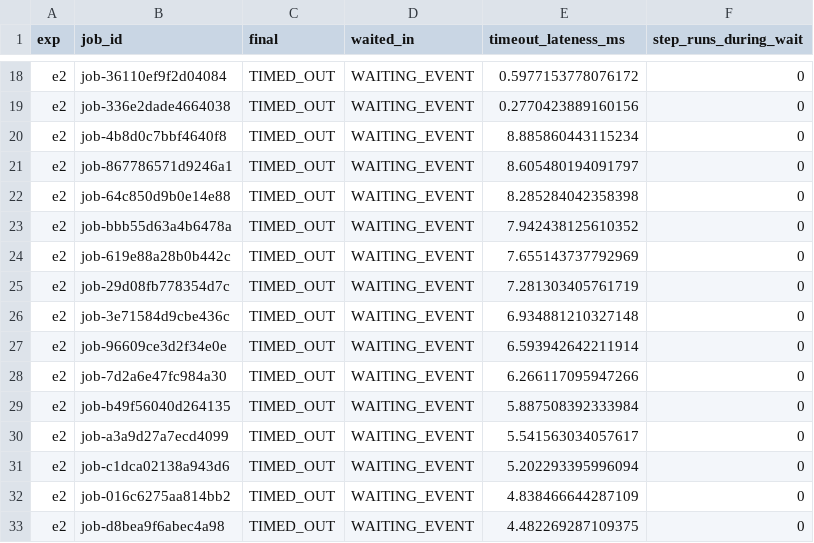
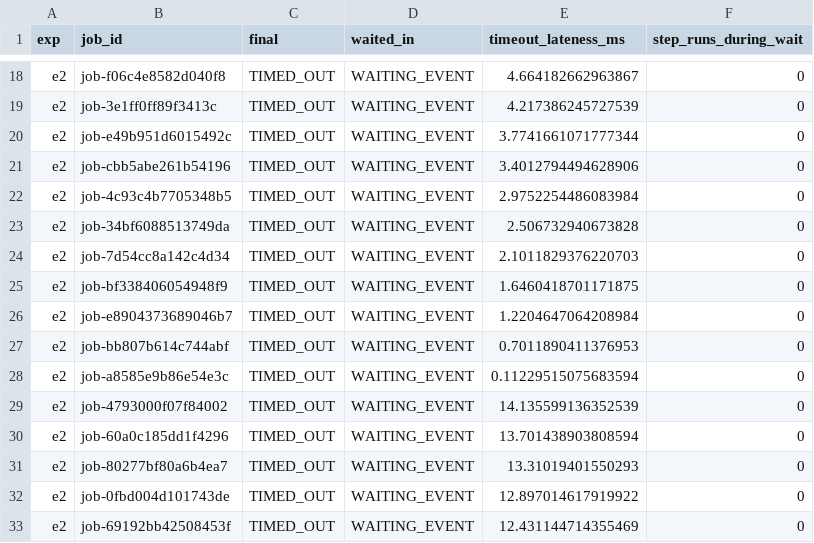
Before and after one commit to dashalinear/agentrt-submission, a CSV file: results/raw/events_e2_timeout.csv, drawn as a sheet; only a part is shown, gaps mark what is left out; the diff covers the shown part only; the diff names each change by its address in the sheet, - before the commit and + after, or states it on an @@ line.

```diff
--- a/results/raw/events_e2_timeout.csv
+++ b/results/raw/events_e2_timeout.csv
-B18 (job_id): job-36110ef9f2d04084
+B18 (job_id): job-f06c4e8582d040f8
-E18 (timeout_lateness_ms): 0.5977153778076172
+E18 (timeout_lateness_ms): 4.664182662963867
-B19 (job_id): job-336e2dade4664038
+B19 (job_id): job-3e1ff0ff89f3413c
-E19 (timeout_lateness_ms): 0.2770423889160156
+E19 (timeout_lateness_ms): 4.217386245727539
-B20 (job_id): job-4b8d0c7bbf4640f8
+B20 (job_id): job-e49b951d6015492c
-E20 (timeout_lateness_ms): 8.885860443115234
+E20 (timeout_lateness_ms): 3.7741661071777344
-B21 (job_id): job-867786571d9246a1
+B21 (job_id): job-cbb5abe261b54196
-E21 (timeout_lateness_ms): 8.605480194091797
+E21 (timeout_lateness_ms): 3.4012794494628906
-B22 (job_id): job-64c850d9b0e14e88
+B22 (job_id): job-4c93c4b7705348b5
-E22 (timeout_lateness_ms): 8.285284042358398
+E22 (timeout_lateness_ms): 2.9752254486083984
-B23 (job_id): job-bbb55d63a4b6478a
+B23 (job_id): job-34bf6088513749da
-E23 (timeout_lateness_ms): 7.942438125610352
+E23 (timeout_lateness_ms): 2.506732940673828
-B24 (job_id): job-619e88a28b0b442c
+B24 (job_id): job-7d54cc8a142c4d34
-E24 (timeout_lateness_ms): 7.655143737792969
+E24 (timeout_lateness_ms): 2.1011829376220703
-B25 (job_id): job-29d08fb778354d7c
+B25 (job_id): job-bf338406054948f9
-E25 (timeout_lateness_ms): 7.281303405761719
+E25 (timeout_lateness_ms): 1.6460418701171875
-B26 (job_id): job-3e71584d9cbe436c
+B26 (job_id): job-e8904373689046b7
-E26 (timeout_lateness_ms): 6.934881210327148
+E26 (timeout_lateness_ms): 1.2204647064208984
-B27 (job_id): job-96609ce3d2f34e0e
+B27 (job_id): job-bb807b614c744abf
-E27 (timeout_lateness_ms): 6.593942642211914
+E27 (timeout_lateness_ms): 0.7011890411376953
-B28 (job_id): job-7d2a6e47fc984a30
+B28 (job_id): job-a8585e9b86e54e3c
-E28 (timeout_lateness_ms): 6.266117095947266
+E28 (timeout_lateness_ms): 0.11229515075683594
-B29 (job_id): job-b49f56040d264135
+B29 (job_id): job-4793000f07f84002
-E29 (timeout_lateness_ms): 5.887508392333984
+E29 (timeout_lateness_ms): 14.135599136352539
-B30 (job_id): job-a3a9d27a7ecd4099
+B30 (job_id): job-60a0c185dd1f4296
-E30 (timeout_lateness_ms): 5.541563034057617
+E30 (timeout_lateness_ms): 13.701438903808594
-B31 (job_id): job-c1dca02138a943d6
+B31 (job_id): job-80277bf80a6b4ea7
-E31 (timeout_lateness_ms): 5.202293395996094
+E31 (timeout_lateness_ms): 13.31019401550293
-B32 (job_id): job-016c6275aa814bb2
+B32 (job_id): job-0fbd004d101743de
-E32 (timeout_lateness_ms): 4.838466644287109
+E32 (timeout_lateness_ms): 12.897014617919922
-B33 (job_id): job-d8bea9f6abec4a98
+B33 (job_id): job-69192bb42508453f
-E33 (timeout_lateness_ms): 4.482269287109375
+E33 (timeout_lateness_ms): 12.431144714355469
```
Also changed, not shown: 48 edited cells elsewhere in this file, results/raw/events_e1_approval.csv, results/raw/events_e5_races.csv, 57 other files.
